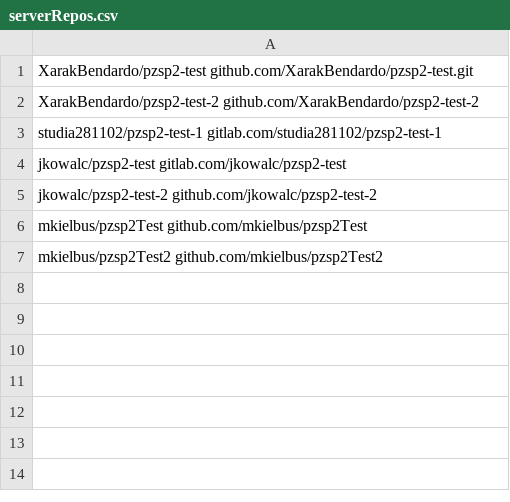
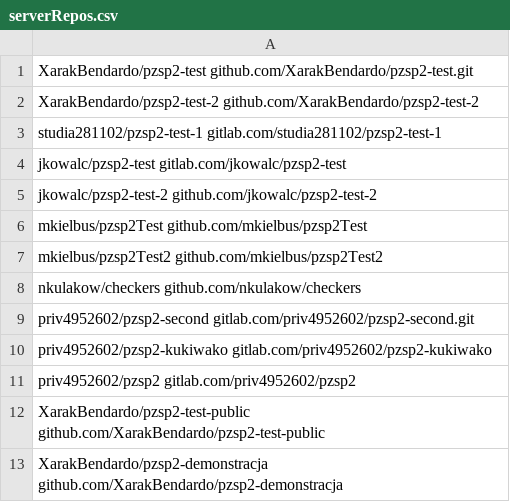
Before and after one commit to req-architect/req-architect, a CSV file: backend/serverRepos.csv, drawn as a sheet.

Commit message:
new repos

```diff
--- a/backend/serverRepos.csv
+++ b/backend/serverRepos.csv
@@ -7 +7,7 @@ mkielbus/pzsp2Test github.com/mkielbus/pzsp2Test
 mkielbus/pzsp2Test2 github.com/mkielbus/pzsp2Test2
+nkulakow/checkers github.com/nkulakow/checkers
+priv4952602/pzsp2-second gitlab.com/priv4952602/pzsp2-second.git
+priv4952602/pzsp2-kukiwako gitlab.com/priv4952602/pzsp2-kukiwako
+priv4952602/pzsp2 gitlab.com/priv4952602/pzsp2
+XarakBendardo/pzsp2-test-public github.com/XarakBendardo/pzsp2-test-public
+XarakBendardo/pzsp2-demonstracja github.com/XarakBendardo/pzsp2-demonstracja
```
